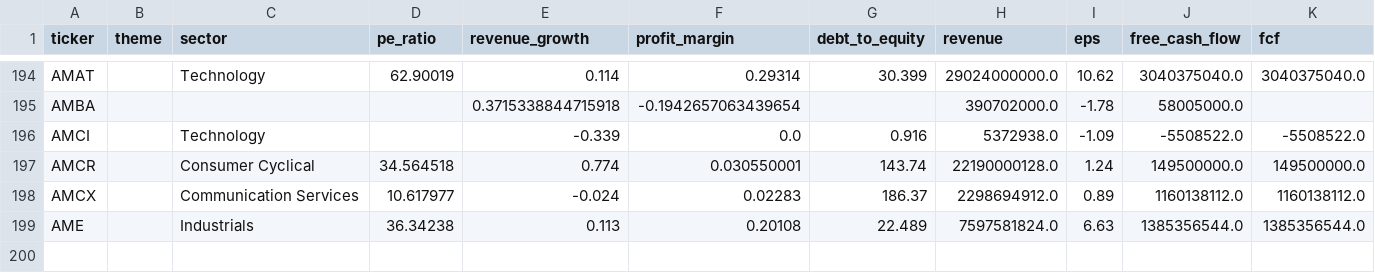
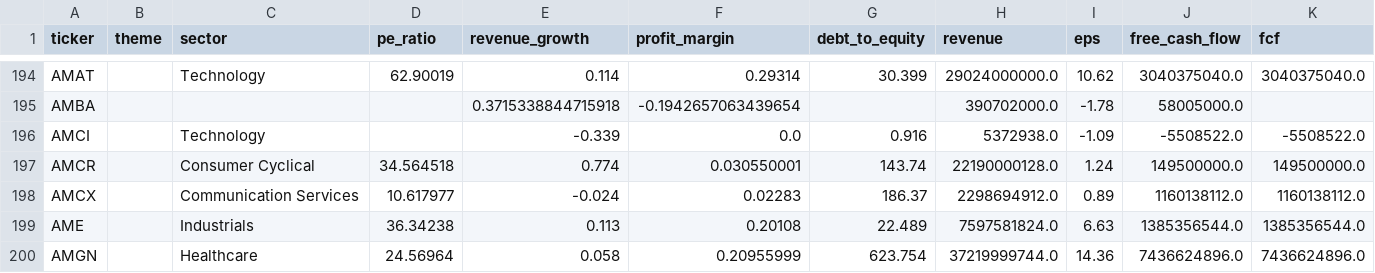
Before and after one commit to YuzeJ21/Stock-Analysis, a CSV file: data/fundamentals.csv, drawn as a sheet; only a part is shown, gaps mark what is left out; rows hold the shown columns only; the diff names each change by its address in the sheet, - before the commit and + after, or states it on an @@ line.

```diff
--- a/data/fundamentals.csv
+++ b/data/fundamentals.csv
+row 200: AMGN |  | Healthcare | 24.56964 | 0.058 | 0.20955999 | 623.754 | 37219999744.0 | 14.36 | 7436624896.0 | 7436624896.0
```
Also changed, not shown: data/reviewed_batch_proofs.csv.
